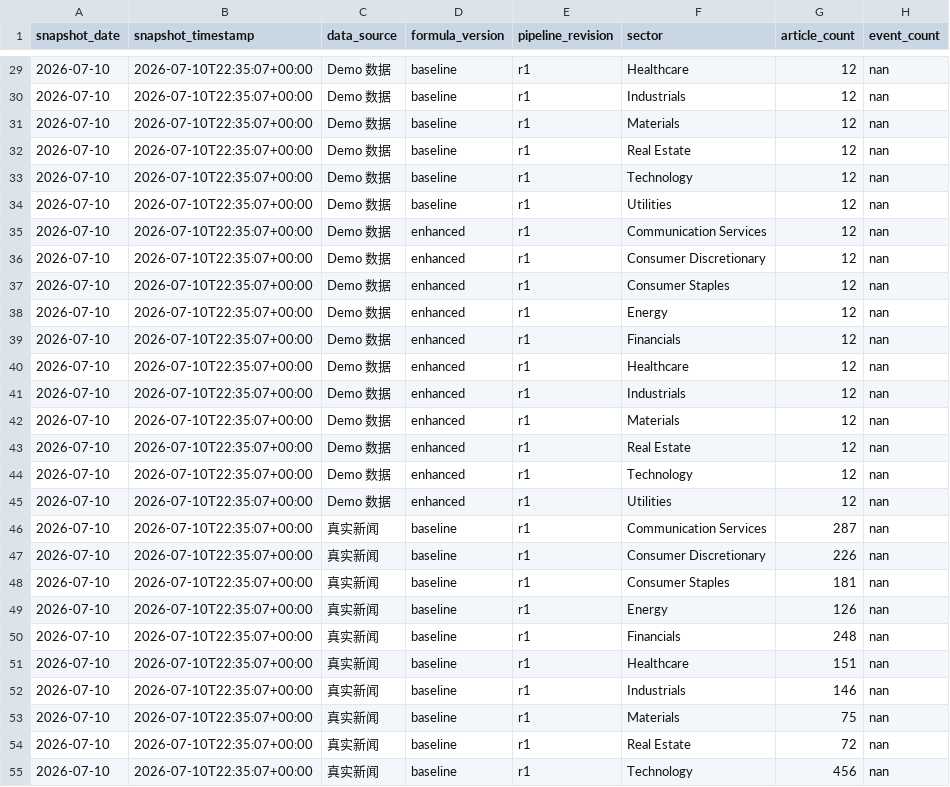
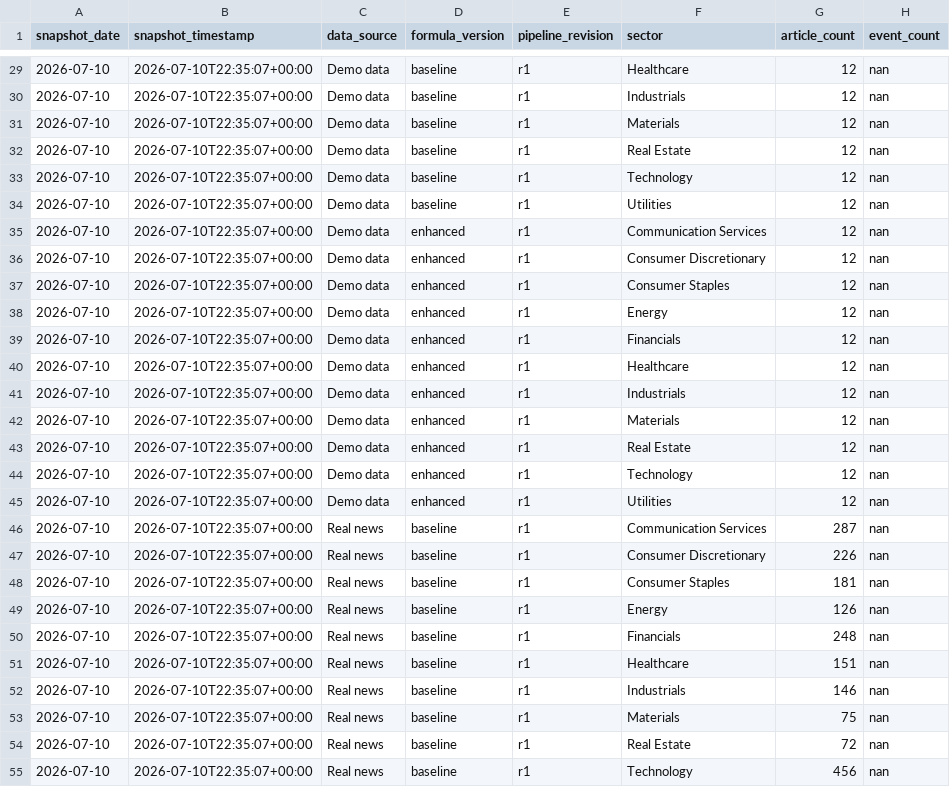
Before and after one commit to zrszrs2002-ux/sector_sentiment_dashboard, a CSV file: data/sector_daily_scores.csv, drawn as a sheet; only a part is shown, gaps mark what is left out; the diff covers the shown part only; the diff names each change by its address in the sheet, - before the commit and + after, or states it on an @@ line.

```diff
--- a/data/sector_daily_scores.csv
+++ b/data/sector_daily_scores.csv
-C29:C45 (data_source): Demo 数据
+C29:C45 (data_source): Demo data
-C46:C55 (data_source): 真实新闻
+C46:C55 (data_source): Real news
```
Also changed, not shown: 171 edited cells elsewhere in this file, data/backups/sector_daily_scores.20260711T170117231147Z.bak.csv, data/backups/sector_daily_scores.20260711T170203619033Z.bak.csv, 37 other files.
